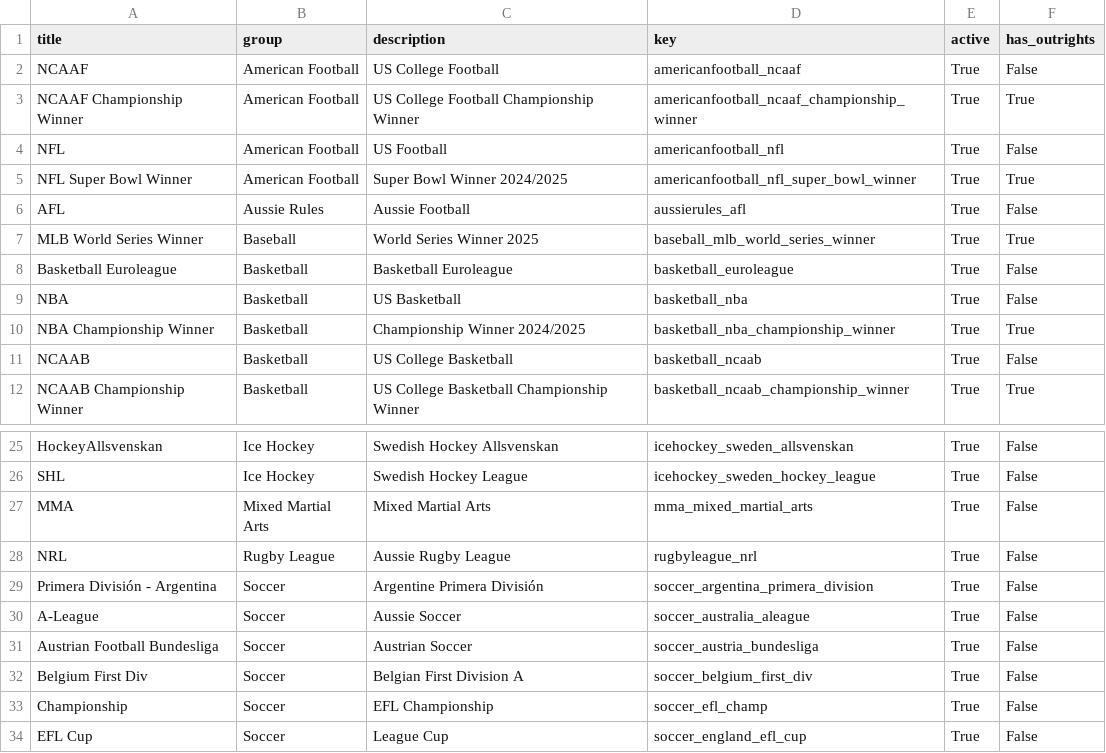
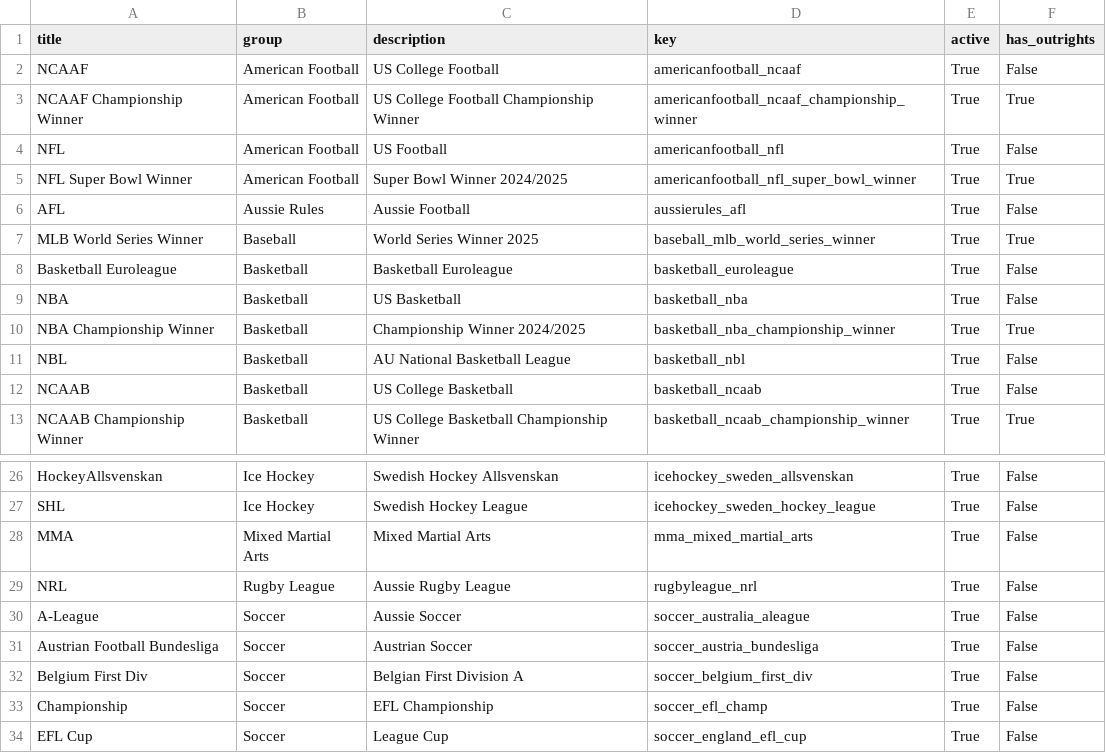
Before and after one commit to ist356/project-ccluett50, a CSV file: cache/sports.csv, drawn as a sheet; only a part is shown, gaps mark what is left out.

```diff
--- a/cache/sports.csv
+++ b/cache/sports.csv
@@ -10,2 +10,3 @@ NBA,Basketball,US Basketball,basketball_nba,True,False
 NBA Championship Winner,Basketball,Championship Winner 2024/2025,basketball_nba_championship_winner,True,True
+NBL,Basketball,AU National Basketball League,basketball_nbl,True,False
 NCAAB,Basketball,US College Basketball,basketball_ncaab,True,False
@@ -28,3 +29,2 @@ MMA,Mixed Martial Arts,Mixed Martial Arts,mma_mixed_martial_arts,True,False
 NRL,Rugby League,Aussie Rugby League,rugbyleague_nrl,True,False
-Primera División - Argentina,Soccer,Argentine Primera División,soccer_argentina_primera_division,True,False
 A-League,Soccer,Aussie Soccer,soccer_australia_aleague,True,False
```
Also changed, not shown: cache/sports_matches.csv, 2 other files.
